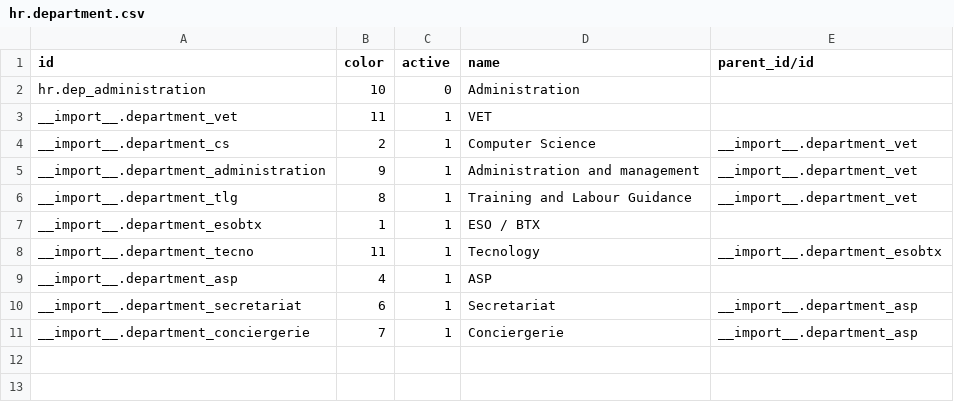
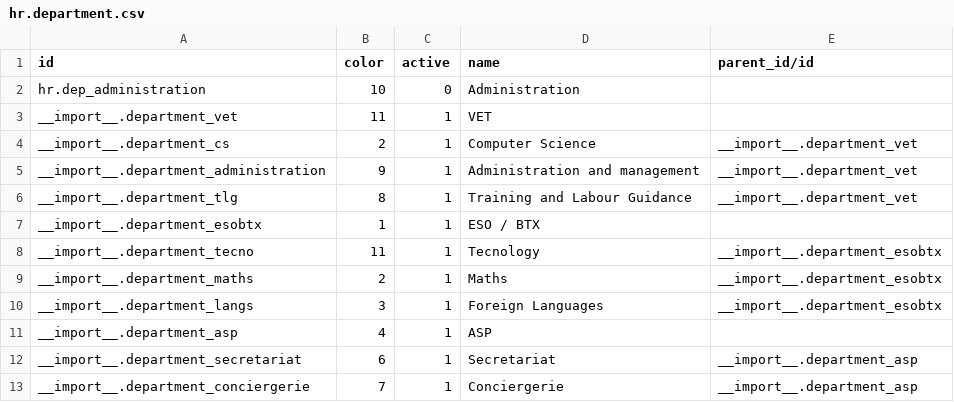
Before and after one commit to ElPuig/EMS, a CSV file: data/custom/hr.department.csv, drawn as a sheet; the diff names each change by its address in the sheet, - before the commit and + after, or states it on an @@ line.

```diff
--- a/data/custom/hr.department.csv
+++ b/data/custom/hr.department.csv
+row 9: __import__.department_maths | 2 | 1 | Maths | __import__.department_esobtx
+row 10: __import__.department_langs | 3 | 1 | Foreign Languages | __import__.department_esobtx
```
Also changed, not shown: 2 other files.
